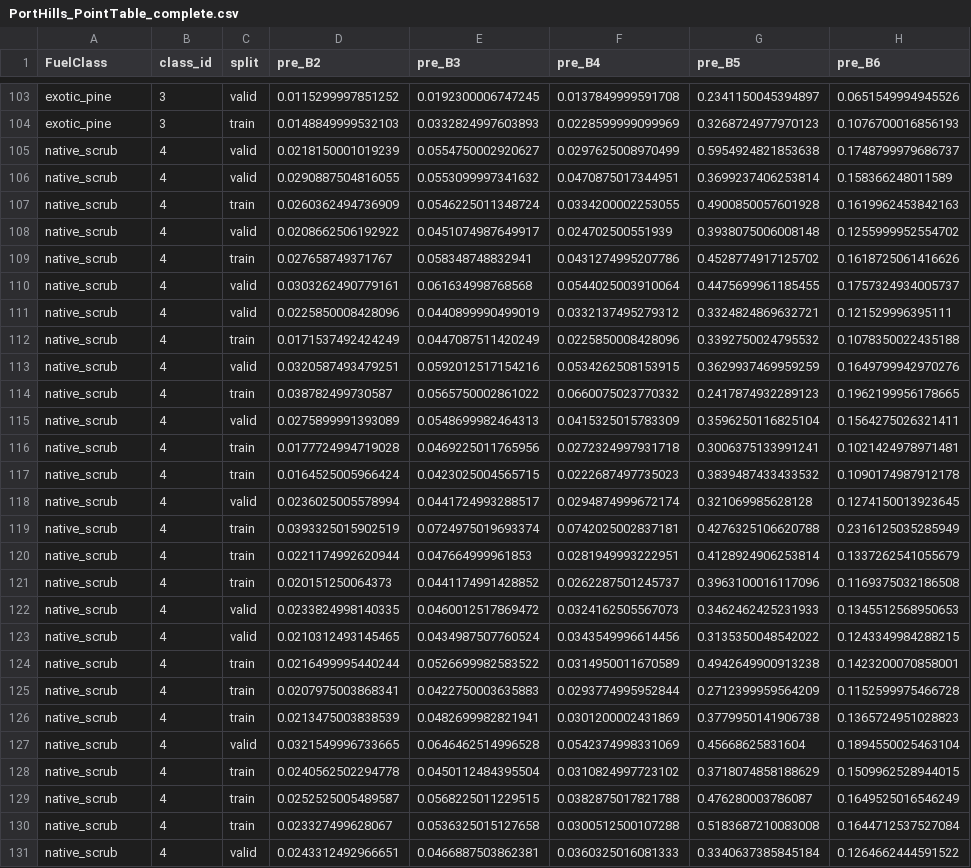
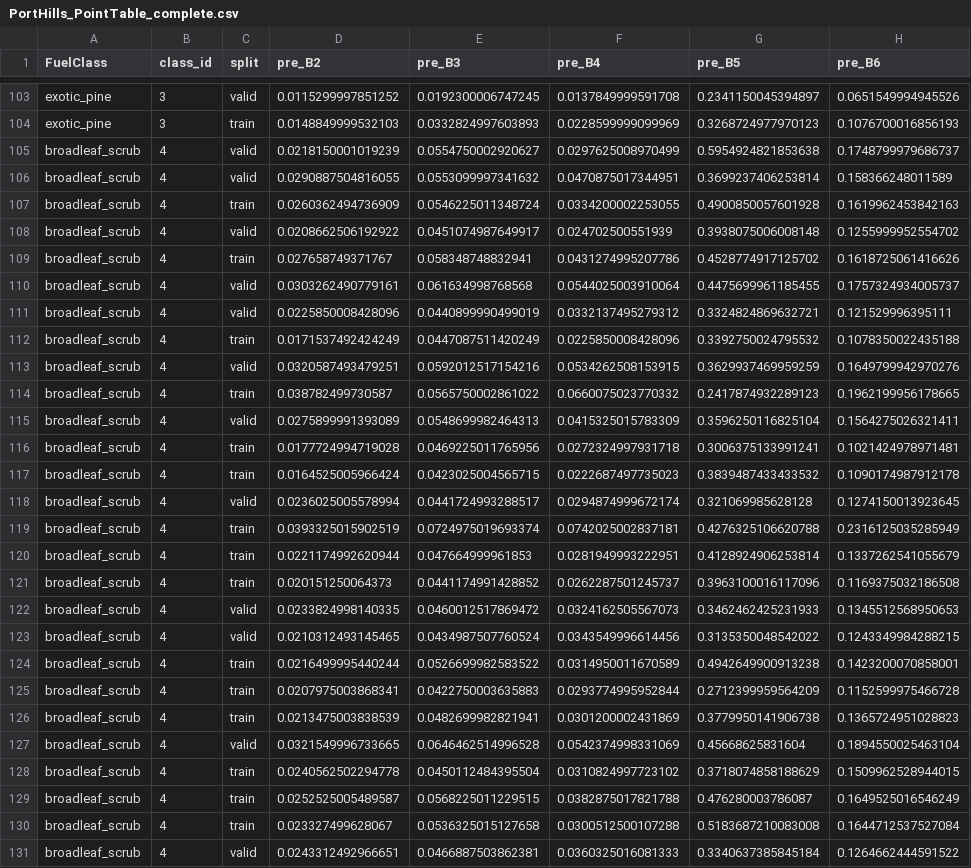
Before and after one commit to Sodawaitress/porthills-a3, a CSV file: scripts/PortHills_PointTable_complete.csv, drawn as a sheet; only a part is shown, gaps mark what is left out; the diff covers the shown part only; the diff names each change by its address in the sheet, - before the commit and + after, or states it on an @@ line.

```diff
--- a/scripts/PortHills_PointTable_complete.csv
+++ b/scripts/PortHills_PointTable_complete.csv
-A105:A131 (FuelClass): native_scrub
+A105:A131 (FuelClass): broadleaf_scrub
```
Also changed, not shown: 39 edited cells elsewhere in this file, scripts/PortHills_PointTable.csv, scripts/TrainingPoints_wgs84.csv, 10 other files.
